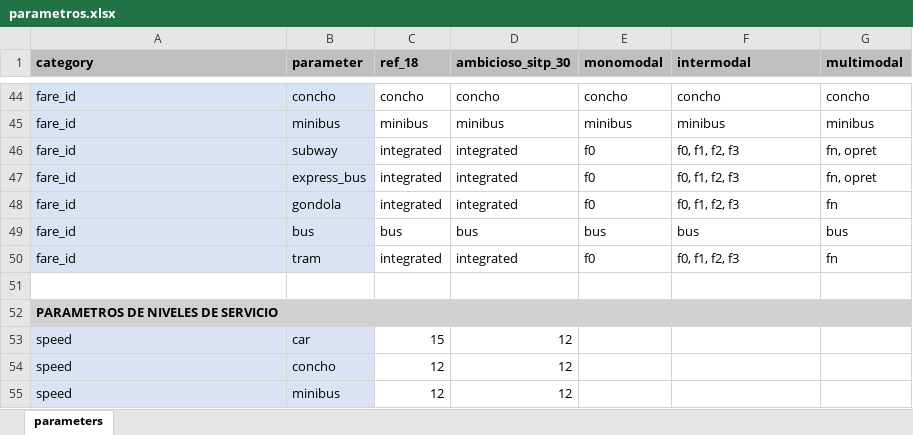
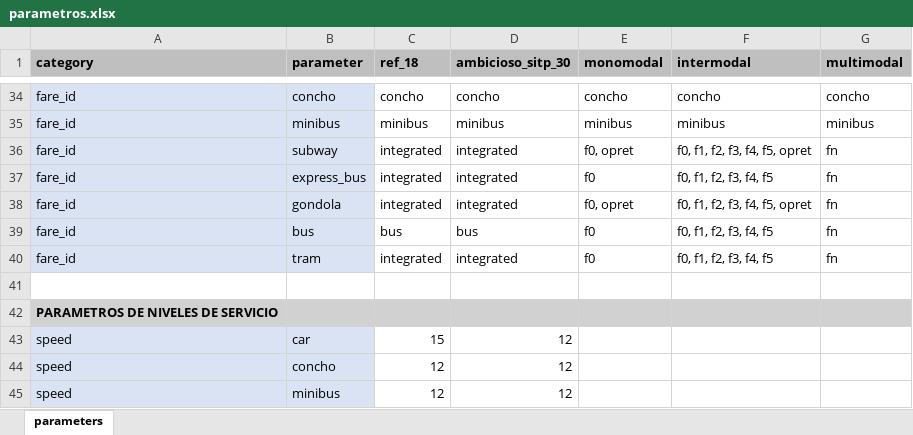
Before and after one commit to systragroup/quetzal_santo_domingo, an Excel workbook: inputs/parametros.xlsx, sheet parameters, drawn as a sheet; only a part is shown, gaps mark what is left out; values as stored, in another font and other column widths than the file's, no borders; addresses are those after the commit; the diff covers the shown part only; the diff names each change by its address in the sheet, - before the commit and + after, or states it on an @@ line.

```diff
--- a/inputs/parametros.xlsx (sheet parameters)
+++ b/inputs/parametros.xlsx (sheet parameters)
-E36 (monomodal): f0
+E36 (monomodal): f0, opret
-F36 (intermodal): f0, f1, f2, f3
+F36 (intermodal): f0, f1, f2, f3, f4, f5, opret
-G36:G37 (multimodal): fn, opret
+G36:G37 (multimodal): fn
-F37 (intermodal): f0, f1, f2, f3
+F37 (intermodal): f0, f1, f2, f3, f4, f5
-E38 (monomodal): f0
+E38 (monomodal): f0, opret
-F38 (intermodal): f0, f1, f2, f3
+F38 (intermodal): f0, f1, f2, f3, f4, f5, opret
-E39 (monomodal): bus
+E39 (monomodal): f0
-F39 (intermodal): bus
+F39 (intermodal): f0, f1, f2, f3, f4, f5
-G39 (multimodal): bus
+G39 (multimodal): fn
-F40 (intermodal): f0, f1, f2, f3
+F40 (intermodal): f0, f1, f2, f3, f4, f5
```
Also changed, not shown: 10 removed rows and 11 edited cells elsewhere in this sheet, 5 other files.
